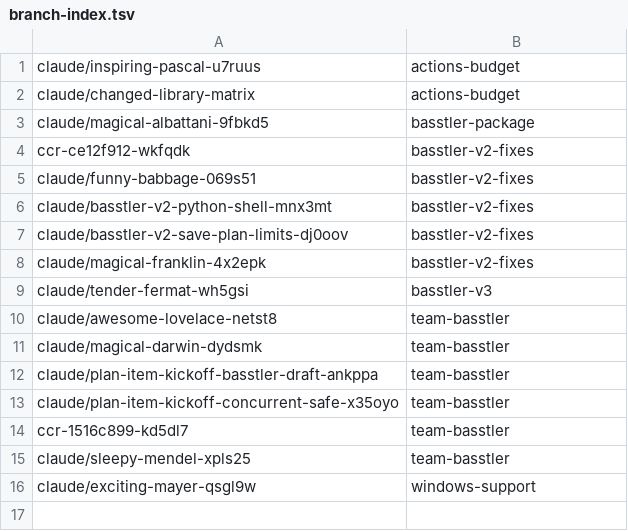
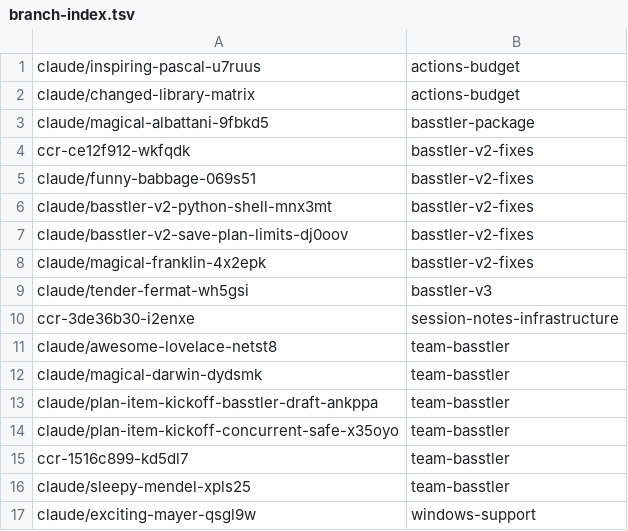
Before and after one commit to AbdelrhmanBassiouny/basstler, a TSV file: .claude/personal/plans/_generated/branch-index.tsv, drawn as a sheet.

Commit message:
Update plan manifest for session-notes-infrastructure

```diff
--- a/.claude/personal/plans/_generated/branch-index.tsv
+++ b/.claude/personal/plans/_generated/branch-index.tsv
@@ -9,2 +9,3 @@ claude/magical-franklin-4x2epk	basstler-v2-fixes
 claude/tender-fermat-wh5gsi	basstler-v3
+ccr-3de36b30-i2enxe	session-notes-infrastructure
 claude/awesome-lovelace-netst8	team-basstler
```
Also changed, not shown: 1 other file.
